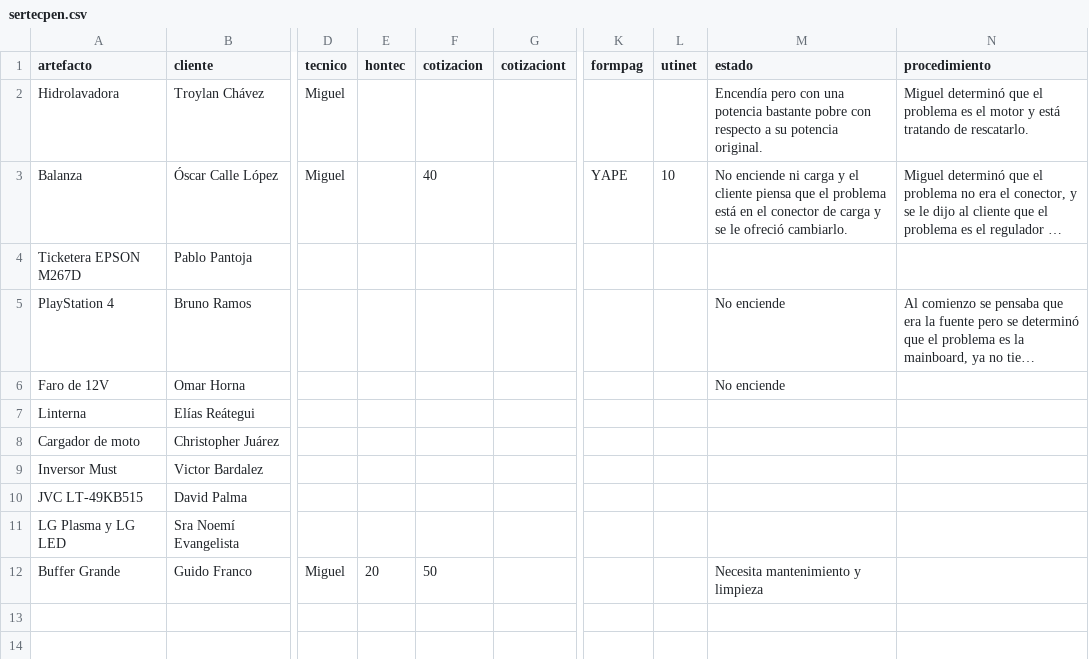
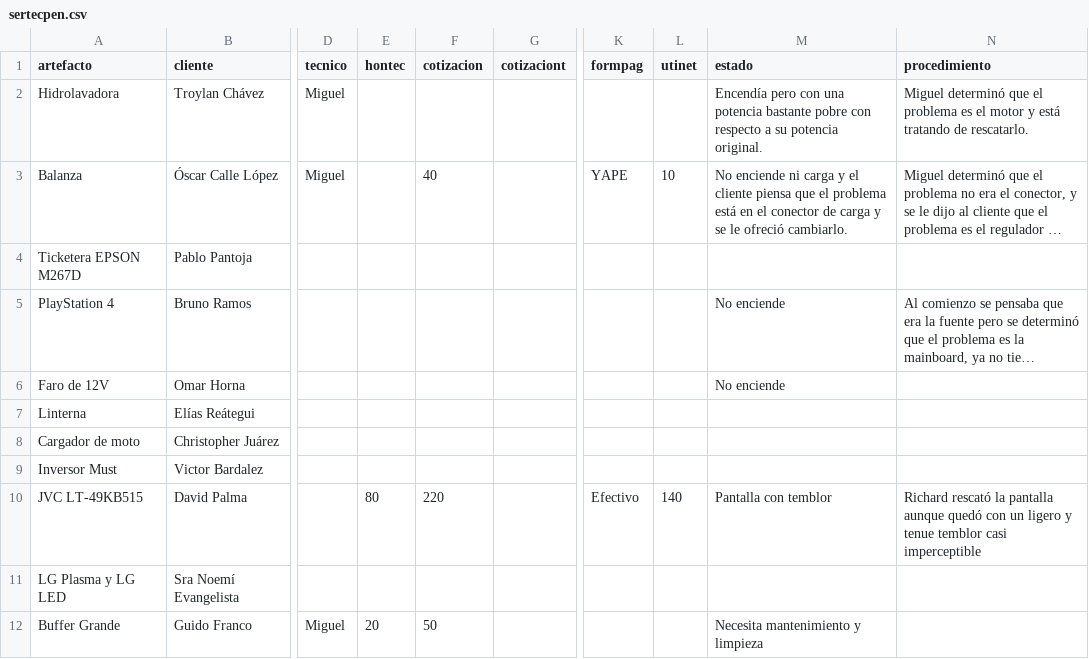
Before and after one commit to justintxu/repo, a CSV file: data/sertecpen.csv, drawn as a sheet; only a part is shown, gaps mark what is left out; long unchanged cells end in …; the diff names each change by its address in the sheet, - before the commit and + after, or states it on an @@ line.

Commit message:
Update data/sertecpen.csv

```diff
--- a/data/sertecpen.csv
+++ b/data/sertecpen.csv
-E10 (hontec): (empty)
+E10 (hontec): 80
-F10 (cotizacion): (empty)
+F10 (cotizacion): 220
-K10 (formpag): (empty)
+K10 (formpag): Efectivo
-L10 (utinet): (empty)
+L10 (utinet): 140
-M10 (estado): (empty)
+M10 (estado): Pantalla con temblor
-N10 (procedimiento): (empty)
+N10 (procedimiento): Richard rescató la pantalla aunque quedó con un ligero y tenue temblor casi imperceptible
```
